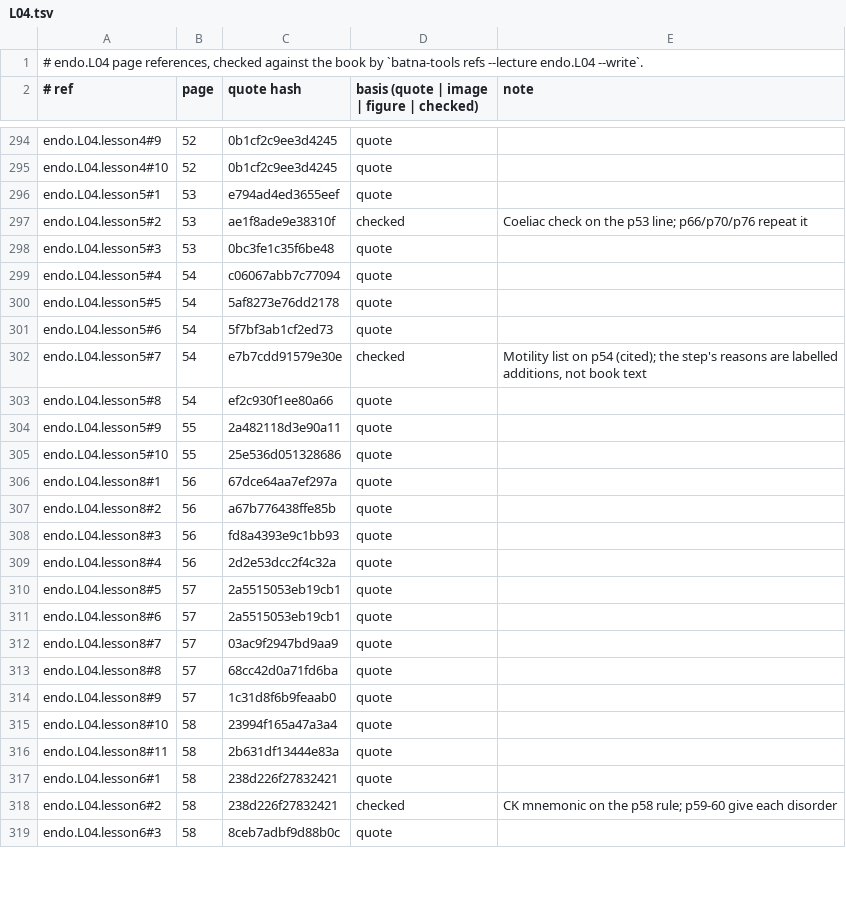
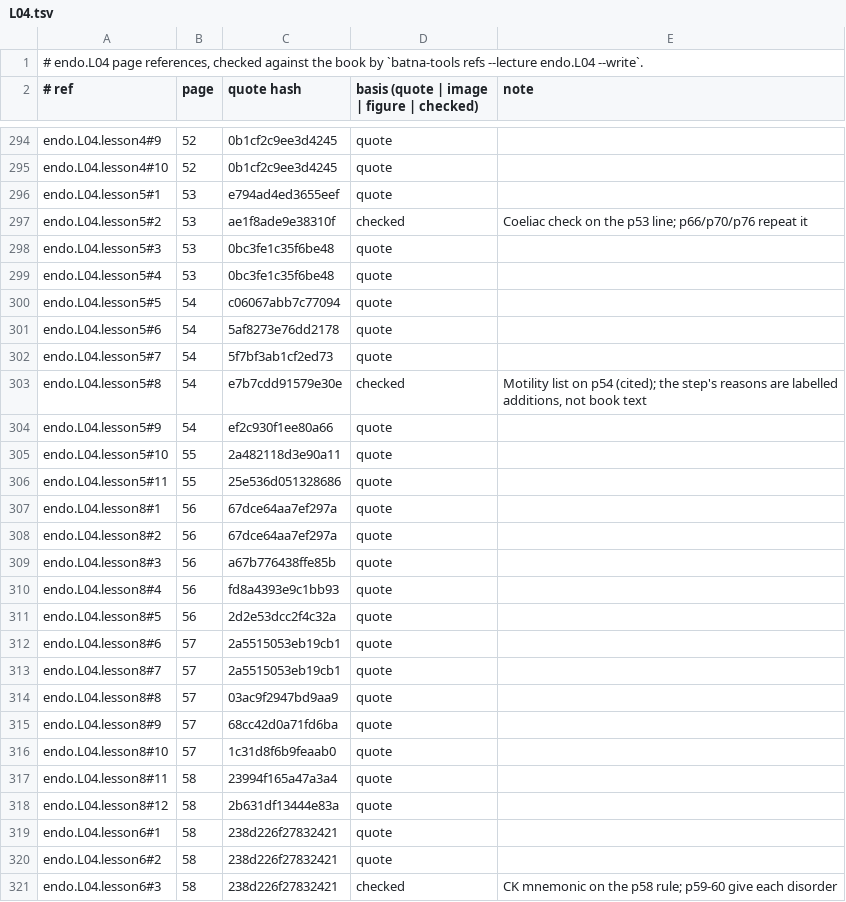
Before and after one commit to MohamedRef/Batna-app, a TSV file: content/book-refs/endo/L04.tsv, drawn as a sheet; only a part is shown, gaps mark what is left out; the diff covers the shown part only.

Commit message:
endo.L04: drawn figures for lessons without one (#981)

```diff
--- a/content/book-refs/endo/L04.tsv
+++ b/content/book-refs/endo/L04.tsv
@@ -298,22 +298,24 @@ endo.L04.lesson5#2	53	ae1f8ade9e38310f	checked	Coeliac check on the p53 line; p6
 endo.L04.lesson5#3	53	0bc3fe1c35f6be48	quote	
-endo.L04.lesson5#4	54	c06067abb7c77094	quote	
-endo.L04.lesson5#5	54	5af8273e76dd2178	quote	
-endo.L04.lesson5#6	54	5f7bf3ab1cf2ed73	quote	
-endo.L04.lesson5#7	54	e7b7cdd91579e30e	checked	Motility list on p54 (cited); the step's reasons are labelled additions, not book text
-endo.L04.lesson5#8	54	ef2c930f1ee80a66	quote	
-endo.L04.lesson5#9	55	2a482118d3e90a11	quote	
-endo.L04.lesson5#10	55	25e536d051328686	quote	
+endo.L04.lesson5#4	53	0bc3fe1c35f6be48	quote	
+endo.L04.lesson5#5	54	c06067abb7c77094	quote	
+endo.L04.lesson5#6	54	5af8273e76dd2178	quote	
+endo.L04.lesson5#7	54	5f7bf3ab1cf2ed73	quote	
+endo.L04.lesson5#8	54	e7b7cdd91579e30e	checked	Motility list on p54 (cited); the step's reasons are labelled additions, not book text
+endo.L04.lesson5#9	54	ef2c930f1ee80a66	quote	
+endo.L04.lesson5#10	55	2a482118d3e90a11	quote	
+endo.L04.lesson5#11	55	25e536d051328686	quote	
 endo.L04.lesson8#1	56	67dce64aa7ef297a	quote	
-endo.L04.lesson8#2	56	a67b776438ffe85b	quote	
-endo.L04.lesson8#3	56	fd8a4393e9c1bb93	quote	
-endo.L04.lesson8#4	56	2d2e53dcc2f4c32a	quote	
-endo.L04.lesson8#5	57	2a5515053eb19cb1	quote	
+endo.L04.lesson8#2	56	67dce64aa7ef297a	quote	
+endo.L04.lesson8#3	56	a67b776438ffe85b	quote	
+endo.L04.lesson8#4	56	fd8a4393e9c1bb93	quote	
+endo.L04.lesson8#5	56	2d2e53dcc2f4c32a	quote	
 endo.L04.lesson8#6	57	2a5515053eb19cb1	quote	
-endo.L04.lesson8#7	57	03ac9f2947bd9aa9	quote	
-endo.L04.lesson8#8	57	68cc42d0a71fd6ba	quote	
-endo.L04.lesson8#9	57	1c31d8f6b9feaab0	quote	
-endo.L04.lesson8#10	58	23994f165a47a3a4	quote	
-endo.L04.lesson8#11	58	2b631df13444e83a	quote	
+endo.L04.lesson8#7	57	2a5515053eb19cb1	quote	
+endo.L04.lesson8#8	57	03ac9f2947bd9aa9	quote	
+endo.L04.lesson8#9	57	68cc42d0a71fd6ba	quote	
+endo.L04.lesson8#10	57	1c31d8f6b9feaab0	quote	
+endo.L04.lesson8#11	58	23994f165a47a3a4	quote	
+endo.L04.lesson8#12	58	2b631df13444e83a	quote	
 endo.L04.lesson6#1	58	238d226f27832421	quote	
-endo.L04.lesson6#2	58	238d226f27832421	checked	CK mnemonic on the p58 rule; p59-60 give each disorder
-endo.L04.lesson6#3	58	8ceb7adbf9d88b0c	quote	
+endo.L04.lesson6#2	58	238d226f27832421	quote	
+endo.L04.lesson6#3	58	238d226f27832421	checked	CK mnemonic on the p58 rule; p59-60 give each disorder
```
Also changed, not shown: 5 added rows and 32 edited cells elsewhere in this file, 2 other files.
